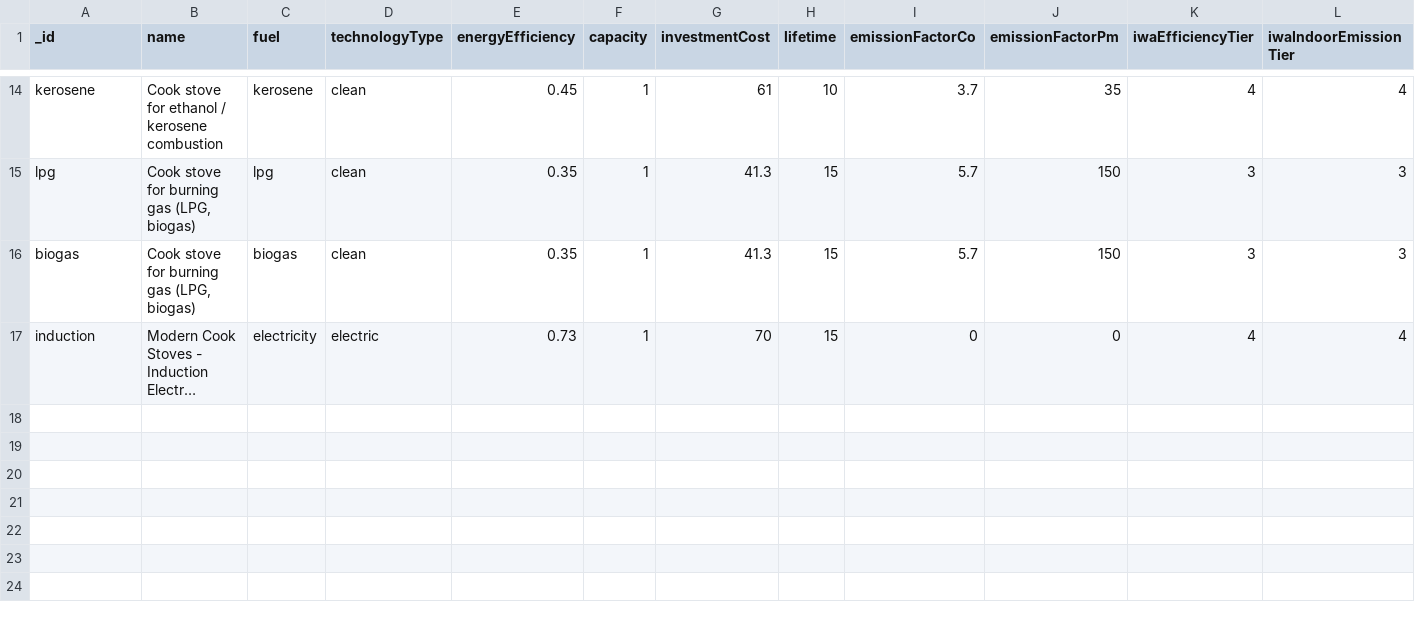
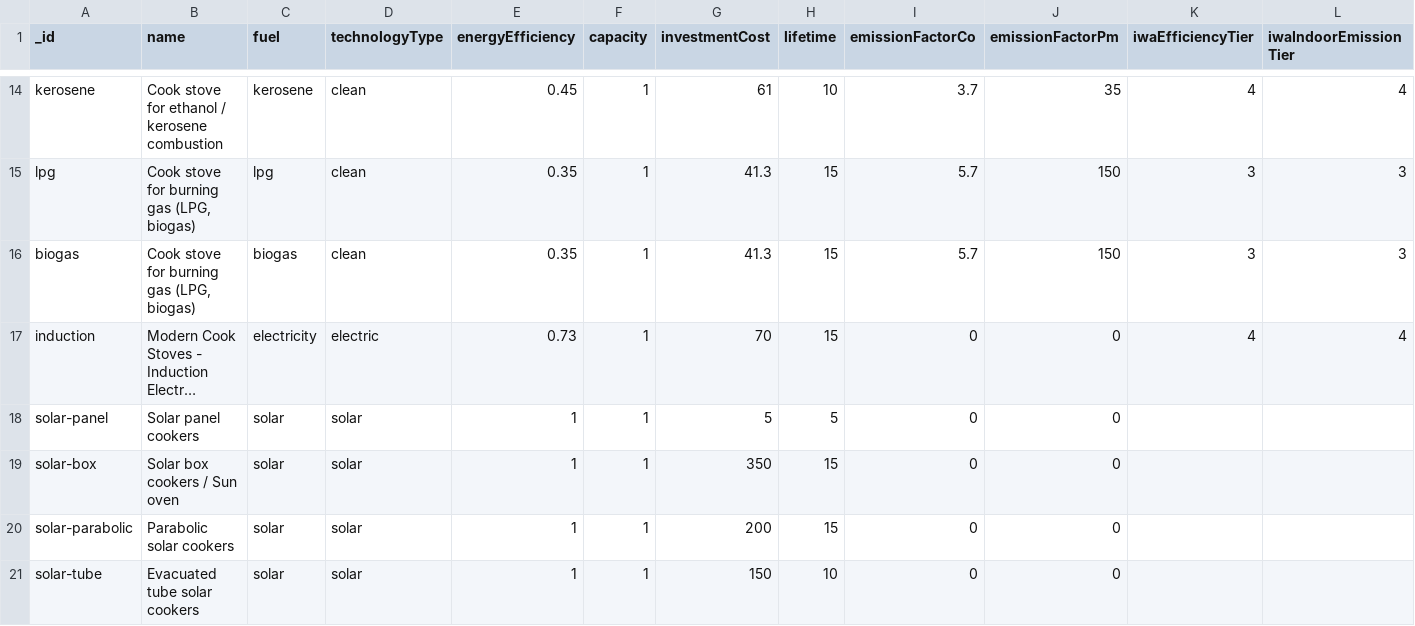
Before and after one commit to EPFL-ENAC/unhcr-geneva-tech-hub-app, a CSV file: couchdb/rawdata/energy_cooking_stoves.csv, drawn as a sheet; only a part is shown, gaps mark what is left out; long unchanged cells end in …; the diff names each change by its address in the sheet, - before the commit and + after, or states it on an @@ line.

Commit message:
feat(energy): update cooking technologies

```diff
--- a/couchdb/rawdata/energy_cooking_stoves.csv
+++ b/couchdb/rawdata/energy_cooking_stoves.csv
+row 18: solar-panel | Solar panel cookers | solar | solar | 1 | 1 | 5 | 5 | 0 | 0
+row 19: solar-box | Solar box cookers / Sun oven | solar | solar | 1 | 1 | 350 | 15 | 0 | 0
+row 20: solar-parabolic | Parabolic solar cookers | solar | solar | 1 | 1 | 200 | 15 | 0 | 0
+row 21: solar-tube | Evacuated tube solar cookers | solar | solar | 1 | 1 | 150 | 10 | 0 | 0
```
Also changed, not shown: 8 other files.
